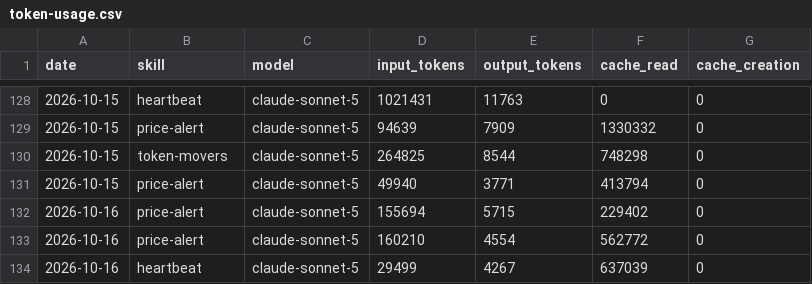
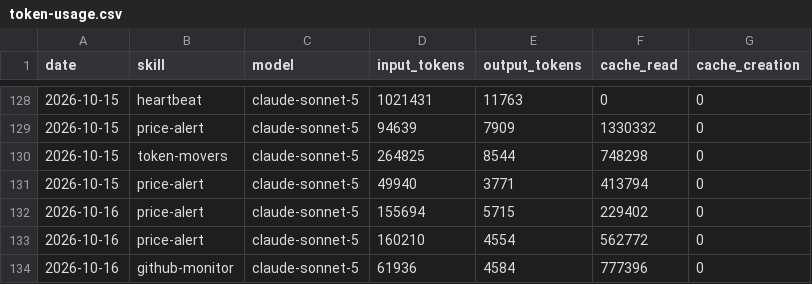
Before and after one commit to ildus650-pixel/aeon, a CSV file: memory/token-usage.csv, drawn as a sheet; only a part is shown, gaps mark what is left out.

Commit message:
chore(github-monitor): auto-commit 2026-10-16

```diff
--- a/memory/token-usage.csv
+++ b/memory/token-usage.csv
@@ -133,2 +133,2 @@ date,skill,model,input_tokens,output_tokens,cache_read,cache_creation
 2026-10-16,price-alert,claude-sonnet-5,160210,4554,562772,0
-2026-10-16,heartbeat,claude-sonnet-5,29499,4267,637039,0
+2026-10-16,github-monitor,claude-sonnet-5,61936,4584,777396,0
```
Also changed, not shown: 3 other files.
